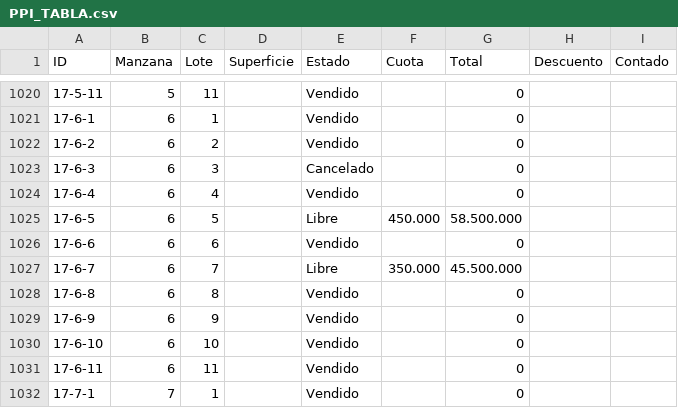
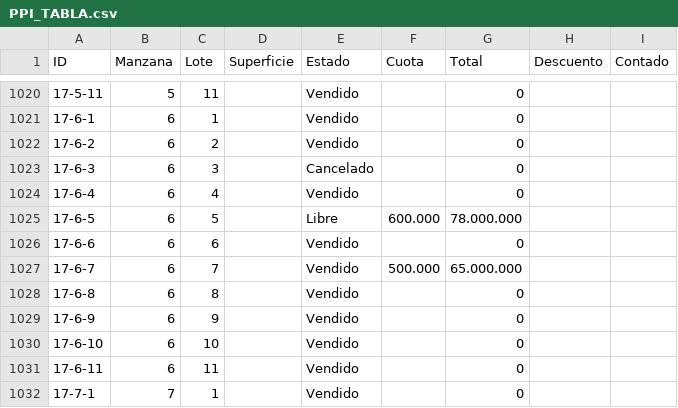
Before and after one commit to PPIWEB/PPIWEB, a CSV file: layers/PPI_TABLA.csv, drawn as a sheet; only a part is shown, gaps mark what is left out.

Commit message:
Update from Mobile/Sheets (Columns A-I only)

```diff
--- a/layers/PPI_TABLA.csv
+++ b/layers/PPI_TABLA.csv
@@ -1040,5 +1040,5 @@ ID,Manzana,Lote,Superficie,Estado,Cuota,Total,Descuento,Contado
 17-6-4,6,4,,Vendido,,0,,
-17-6-5,6,5,,Libre,450.000,58.500.000,,
+17-6-5,6,5,,Libre,600.000,78.000.000,,
 17-6-6,6,6,,Vendido,,0,,
-17-6-7,6,7,,Libre,350.000,45.500.000,,
+17-6-7,6,7,,Vendido,500.000,65.000.000,,
 17-6-8,6,8,,Vendido,,0,,
```
